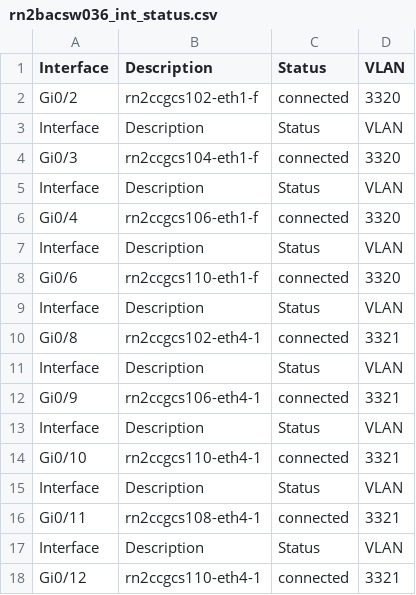
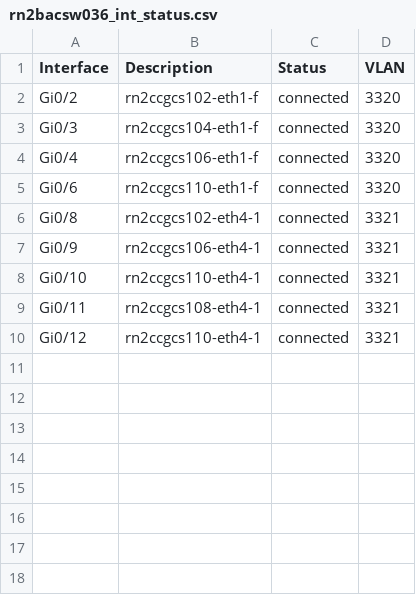
Before and after one commit to hacizeynal/General-Networking-Scripts, a CSV file: csv_outputs/rn2bacsw036_int_status.csv, drawn as a sheet; the diff names each change by its address in the sheet, - before the commit and + after, or states it on an @@ line.

```diff
--- a/csv_outputs/rn2bacsw036_int_status.csv
+++ b/csv_outputs/rn2bacsw036_int_status.csv
-row 3: Interface | Description | Status | VLAN
-row 5: Interface | Description | Status | VLAN
-row 7: Interface | Description | Status | VLAN
-row 9: Interface | Description | Status | VLAN
-row 11: Interface | Description | Status | VLAN
-row 13: Interface | Description | Status | VLAN
-row 15: Interface | Description | Status | VLAN
-row 17: Interface | Description | Status | VLAN
```
Also changed, not shown: 5 other files.
